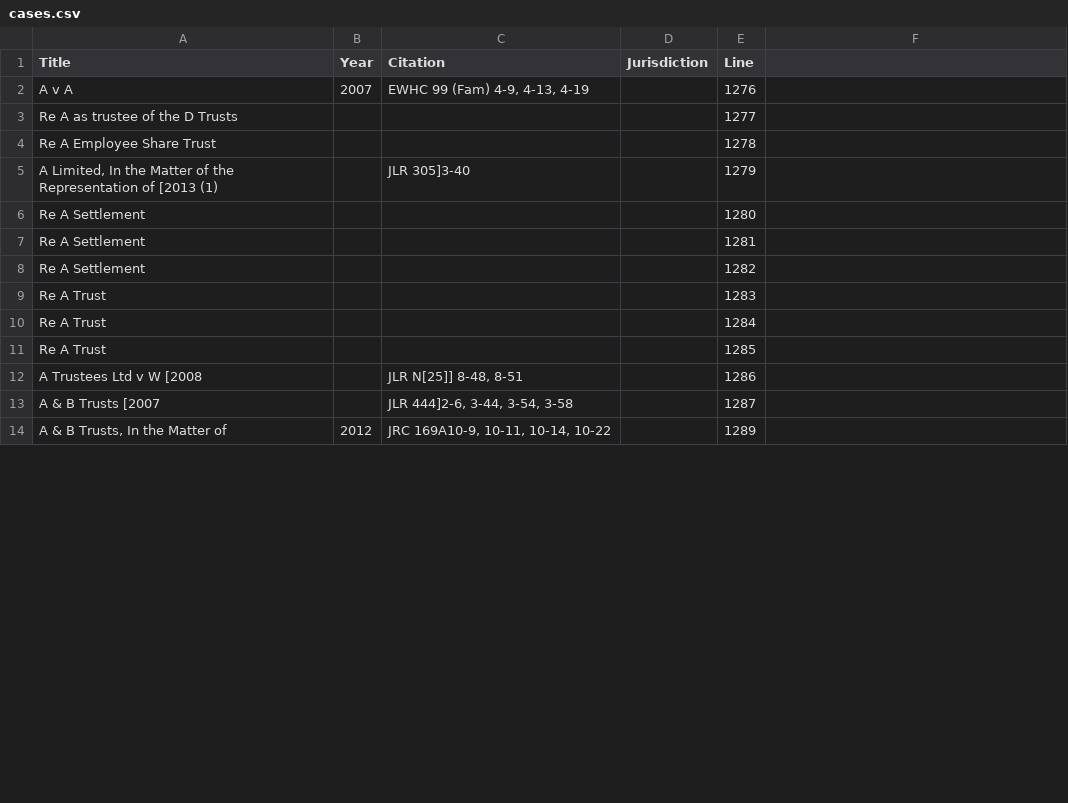
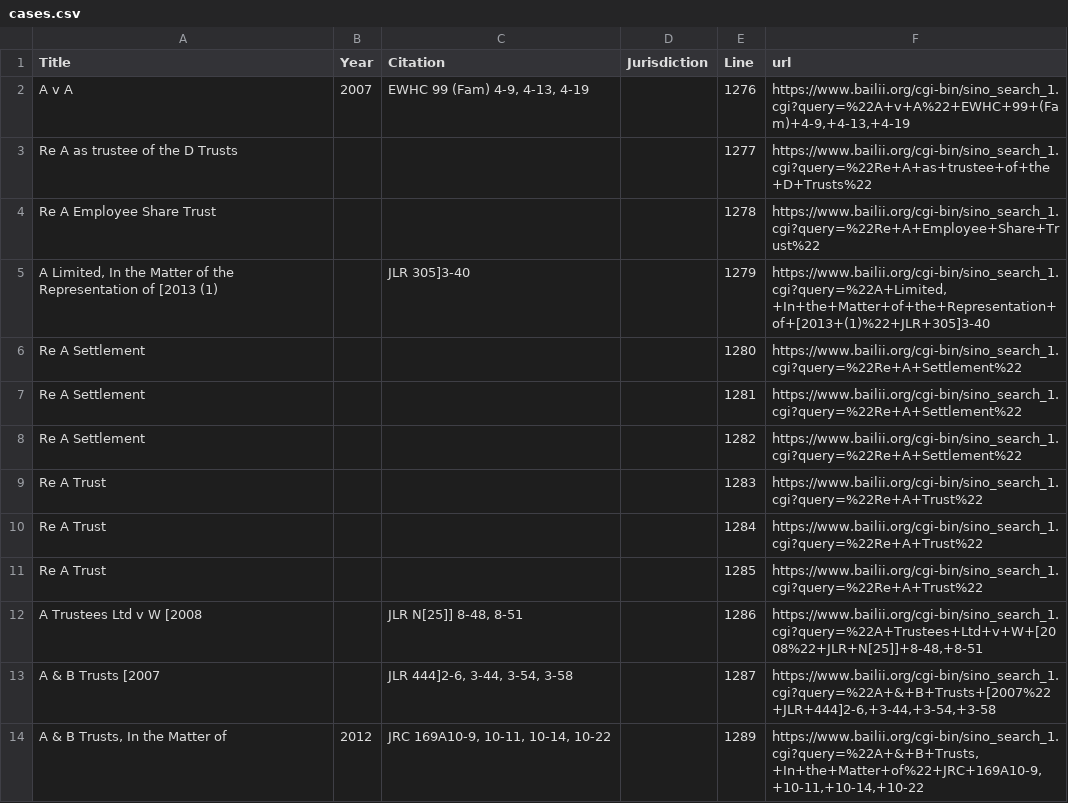
Before and after one commit to Info1691/CourtFirst, a CSV file: data/cases.csv, drawn as a sheet; only a part is shown; the diff covers the shown part only.

```diff
--- a/data/cases.csv
+++ b/data/cases.csv
@@ -1,14 +1,14 @@
-Title,Year,Citation,Jurisdiction,Line
-A v A,2007,"EWHC 99 (Fam) 4-9, 4-13, 4-19",,1276
-Re A as trustee of the D Trusts,,,,1277
-Re A Employee Share Trust,,,,1278
-"A Limited, In the Matter of the Representation of [2013 (1)",,JLR 305]3-40,,1279
-Re A Settlement,,,,1280
-Re A Settlement,,,,1281
-Re A Settlement,,,,1282
-Re A Trust,,,,1283
-Re A Trust,,,,1284
-Re A Trust,,,,1285
-A Trustees Ltd v W [2008,,"JLR N[25]] 8-48, 8-51",,1286
-A & B Trusts [2007,,"JLR 444]2-6, 3-44, 3-54, 3-58",,1287
-"A & B Trusts, In the Matter of",2012,"JRC 169A10-9, 10-11, 10-14, 10-22",,1289
+Title,Year,Citation,Jurisdiction,Line,url
+A v A,2007,"EWHC 99 (Fam) 4-9, 4-13, 4-19",,1276,"https://www.bailii.org/cgi-bin/sino_search_1.cgi?query=%22A+v+A%22+EWHC+99+(Fam)+4-9,+4-13,+4-19"
+Re A as trustee of the D Trusts,,,,1277,https://www.bailii.org/cgi-bin/sino_search_1.cgi?query=%22Re+A+as+trustee+of+the+D+Trusts%22
+Re A Employee Share Trust,,,,1278,https://www.bailii.org/cgi-bin/sino_search_1.cgi?query=%22Re+A+Employee+Share+Trust%22
+"A Limited, In the Matter of the Representation of [2013 (1)",,JLR 305]3-40,,1279,"https://www.bailii.org/cgi-bin/sino_search_1.cgi?query=%22A+Limited,+In+the+Matter+of+the+Representation+of+[2013+(1)%22+JLR+305]3-40"
+Re A Settlement,,,,1280,https://www.bailii.org/cgi-bin/sino_search_1.cgi?query=%22Re+A+Settlement%22
+Re A Settlement,,,,1281,https://www.bailii.org/cgi-bin/sino_search_1.cgi?query=%22Re+A+Settlement%22
+Re A Settlement,,,,1282,https://www.bailii.org/cgi-bin/sino_search_1.cgi?query=%22Re+A+Settlement%22
+Re A Trust,,,,1283,https://www.bailii.org/cgi-bin/sino_search_1.cgi?query=%22Re+A+Trust%22
+Re A Trust,,,,1284,https://www.bailii.org/cgi-bin/sino_search_1.cgi?query=%22Re+A+Trust%22
+Re A Trust,,,,1285,https://www.bailii.org/cgi-bin/sino_search_1.cgi?query=%22Re+A+Trust%22
+A Trustees Ltd v W [2008,,"JLR N[25]] 8-48, 8-51",,1286,"https://www.bailii.org/cgi-bin/sino_search_1.cgi?query=%22A+Trustees+Ltd+v+W+[2008%22+JLR+N[25]]+8-48,+8-51"
+A & B Trusts [2007,,"JLR 444]2-6, 3-44, 3-54, 3-58",,1287,"https://www.bailii.org/cgi-bin/sino_search_1.cgi?query=%22A+&+B+Trusts+[2007%22+JLR+444]2-6,+3-44,+3-54,+3-58"
+"A & B Trusts, In the Matter of",2012,"JRC 169A10-9, 10-11, 10-14, 10-22",,1289,"https://www.bailii.org/cgi-bin/sino_search_1.cgi?query=%22A+&+B+Trusts,+In+the+Matter+of%22+JRC+169A10-9,+10-11,+10-14,+10-22"
```
Also changed, not shown: 12 edited cells elsewhere in this file.
